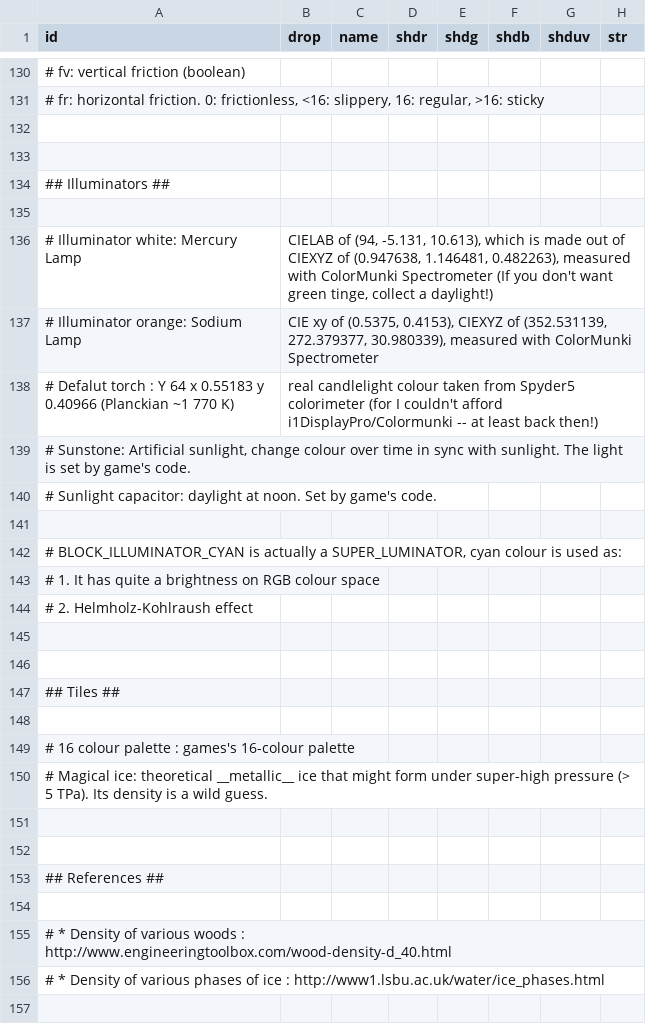
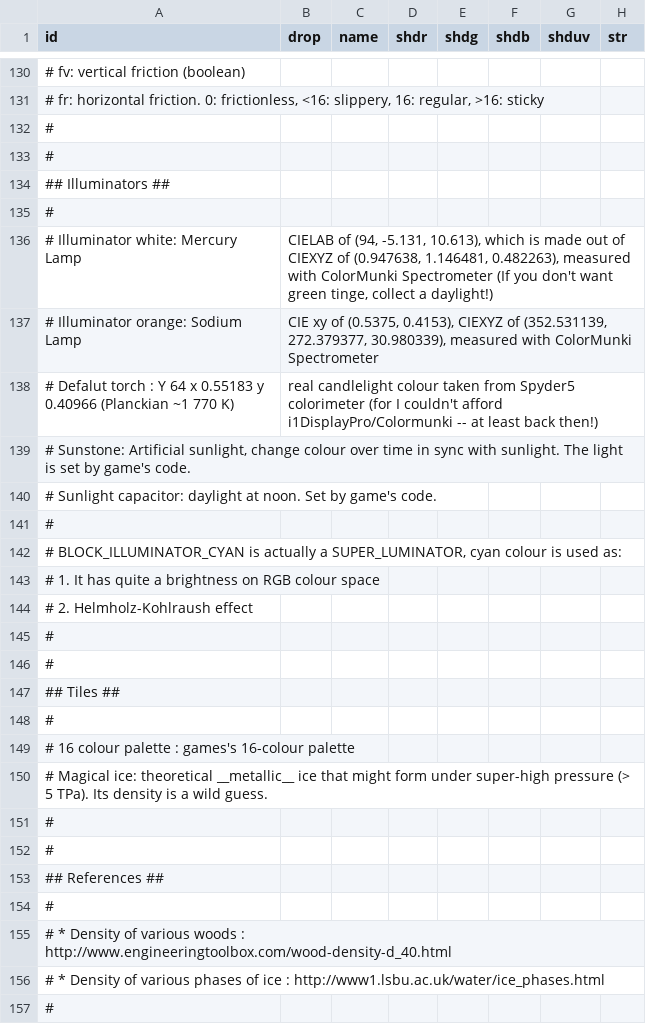
Before and after one commit to curioustorvald/Terrarum, a CSV file: assets/mods/basegame/blocks/blocks.csv, drawn as a sheet; only a part is shown, gaps mark what is left out; rows hold the shown columns only; the diff covers the shown part only; the diff names each change by its address in the sheet, - before the commit and + after, or states it on an @@ line.

```diff
--- a/assets/mods/basegame/blocks/blocks.csv
+++ b/assets/mods/basegame/blocks/blocks.csv
-A132:A133 (id): (empty)
+A132:A133 (id): #
-A135 (id): (empty)
+A135 (id): #
-A141 (id): (empty)
+A141 (id): #
-A145:A146 (id): (empty)
+A145:A146 (id): #
-A148 (id): (empty)
+A148 (id): #
-A151:A152 (id): (empty)
+A151:A152 (id): #
-A154 (id): (empty)
+A154 (id): #
+row 157: #
```
Also changed, not shown: 10 edited cells elsewhere in this file, assets/mods/basegame/blocks/blocks_old.csv, 2 other files.
